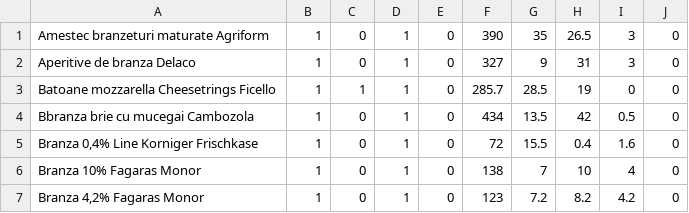
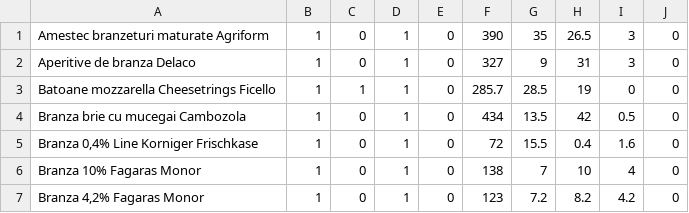
Before and after one commit to Fluffy-Minions/Intelligent-Diet-Arrangement-System, a CSV file: processed_data/Calorii-Branzeturi.csv, drawn as a sheet; only a part is shown.

Commit message:
Changed a name.

```diff
--- a/processed_data/Calorii-Branzeturi.csv
+++ b/processed_data/Calorii-Branzeturi.csv
@@ -3,3 +3,3 @@ Aperitive de branza Delaco,1,0,1,0,327,9,31,3,0
 Batoane mozzarella Cheesetrings Ficello,1,1,1,0,285.7,28.5,19,0,0
-Bbranza brie cu mucegai Cambozola,1,0,1,0,434,13.5,42,0.5,0
+Branza brie cu mucegai Cambozola,1,0,1,0,434,13.5,42,0.5,0
 "Branza 0,4% Line Korniger Frischkase",1,0,1,0,72,15.5,0.4,1.6,0
```
